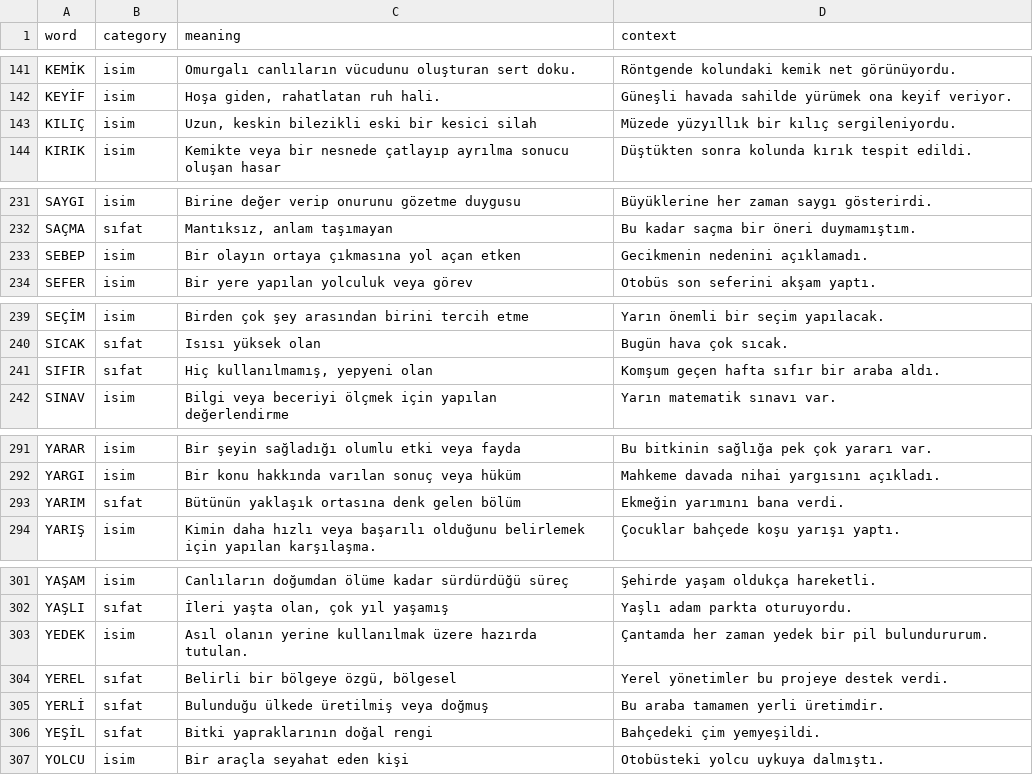
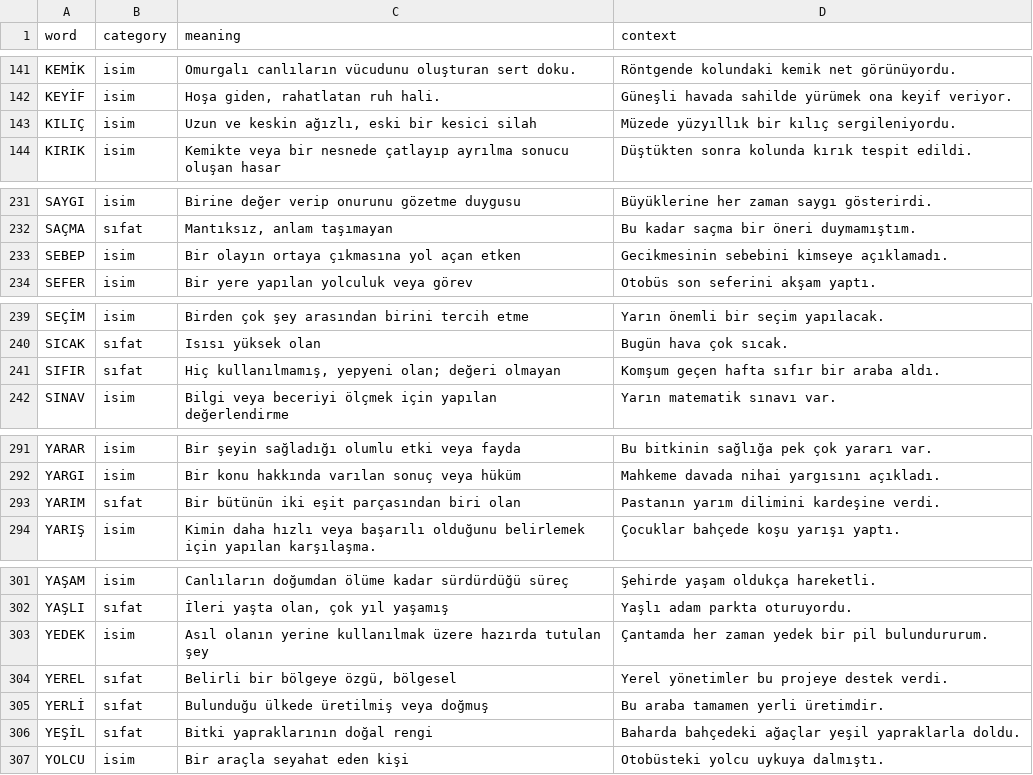
Before and after one commit to halilenesozdemir/harfhane, a CSV file: data/words/review/review-5.csv, drawn as a sheet; only a part is shown, gaps mark what is left out; the diff covers the shown part only.

Commit message:
fix(scripts/words/validate_labels.py): require the answer in context, drop duplicates, fail on errors

```diff
--- a/data/words/review/review-5.csv
+++ b/data/words/review/review-5.csv
@@ -142,3 +142,3 @@ KEMİK,isim,Omurgalı canlıların vücudunu oluşturan sert doku.,Röntgende ko
 KEYİF,isim,"Hoşa giden, rahatlatan ruh hali.",Güneşli havada sahilde yürümek ona keyif veriyor.
-KILIÇ,isim,"Uzun, keskin bilezikli eski bir kesici silah",Müzede yüzyıllık bir kılıç sergileniyordu.
+KILIÇ,isim,"Uzun ve keskin ağızlı, eski bir kesici silah",Müzede yüzyıllık bir kılıç sergileniyordu.
 KIRIK,isim,Kemikte veya bir nesnede çatlayıp ayrılma sonucu oluşan hasar,Düştükten sonra kolunda kırık tespit edildi.
@@ -232,3 +232,3 @@ SAYGI,isim,Birine değer verip onurunu gözetme duygusu,Büyüklerine her zaman
 SAÇMA,sıfat,"Mantıksız, anlam taşımayan",Bu kadar saçma bir öneri duymamıştım.
-SEBEP,isim,Bir olayın ortaya çıkmasına yol açan etken,Gecikmenin nedenini açıklamadı.
+SEBEP,isim,Bir olayın ortaya çıkmasına yol açan etken,Gecikmesinin sebebini kimseye açıklamadı.
 SEFER,isim,Bir yere yapılan yolculuk veya görev,Otobüs son seferini akşam yaptı.
@@ -240,3 +240,3 @@ SEÇİM,isim,Birden çok şey arasından birini tercih etme,Yarın önemli bir s
 SICAK,sıfat,Isısı yüksek olan,Bugün hava çok sıcak.
-SIFIR,sıfat,"Hiç kullanılmamış, yepyeni olan",Komşum geçen hafta sıfır bir araba aldı.
+SIFIR,sıfat,"Hiç kullanılmamış, yepyeni olan; değeri olmayan",Komşum geçen hafta sıfır bir araba aldı.
 SINAV,isim,Bilgi veya beceriyi ölçmek için yapılan değerlendirme,Yarın matematik sınavı var.
@@ -292,3 +292,3 @@ YARAR,isim,Bir şeyin sağladığı olumlu etki veya fayda,Bu bitkinin sağlığ
 YARGI,isim,Bir konu hakkında varılan sonuç veya hüküm,Mahkeme davada nihai yargısını açıkladı.
-YARIM,sıfat,Bütünün yaklaşık ortasına denk gelen bölüm,Ekmeğin yarımını bana verdi.
+YARIM,sıfat,Bir bütünün iki eşit parçasından biri olan,Pastanın yarım dilimini kardeşine verdi.
 YARIŞ,isim,Kimin daha hızlı veya başarılı olduğunu belirlemek için yapılan karşılaşma.,Çocuklar bahçede koşu yarışı yaptı.
@@ -302,6 +302,6 @@ YAŞAM,isim,Canlıların doğumdan ölüme kadar sürdürdüğü süreç,Şehird
 YAŞLI,sıfat,"İleri yaşta olan, çok yıl yaşamış",Yaşlı adam parkta oturuyordu.
-YEDEK,isim,Asıl olanın yerine kullanılmak üzere hazırda tutulan.,Çantamda her zaman yedek bir pil bulundururum.
+YEDEK,isim,Asıl olanın yerine kullanılmak üzere hazırda tutulan şey,Çantamda her zaman yedek bir pil bulundururum.
 YEREL,sıfat,"Belirli bir bölgeye özgü, bölgesel",Yerel yönetimler bu projeye destek verdi.
 YERLİ,sıfat,Bulunduğu ülkede üretilmiş veya doğmuş,Bu araba tamamen yerli üretimdir.
-YEŞİL,sıfat,Bitki yapraklarının doğal rengi,Bahçedeki çim yemyeşildi.
+YEŞİL,sıfat,Bitki yapraklarının doğal rengi,Baharda bahçedeki ağaçlar yeşil yapraklarla doldu.
 YOLCU,isim,Bir araçla seyahat eden kişi,Otobüsteki yolcu uykuya dalmıştı.
```
Also changed, not shown: 1 edited cell elsewhere in this file, 3 other files.
